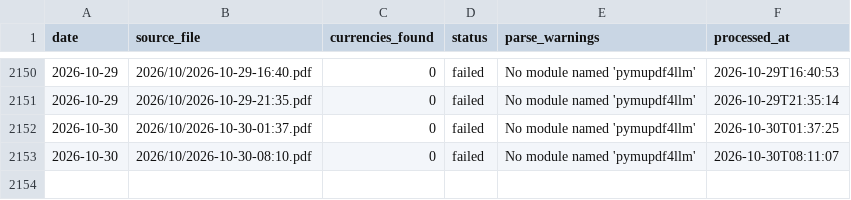
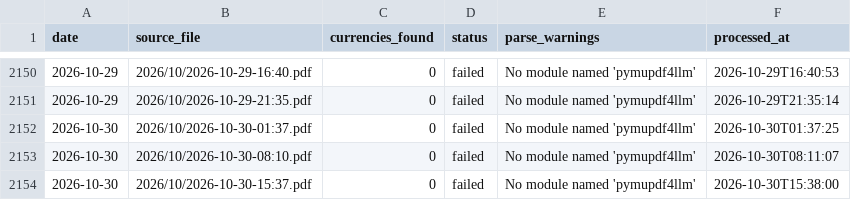
Before and after one commit to itsmecalyan/sbi-tt-rates-archive, a CSV file: rates/_metadata.csv, drawn as a sheet; only a part is shown, gaps mark what is left out; the diff names each change by its address in the sheet, - before the commit and + after, or states it on an @@ line.

```diff
--- a/rates/_metadata.csv
+++ b/rates/_metadata.csv
+row 2154: 2026-10-30 | 2026/10/2026-10-30-15:37.pdf | 0 | failed | No module named 'pymupdf4llm' | 2026-10-30T15:38:00
```
